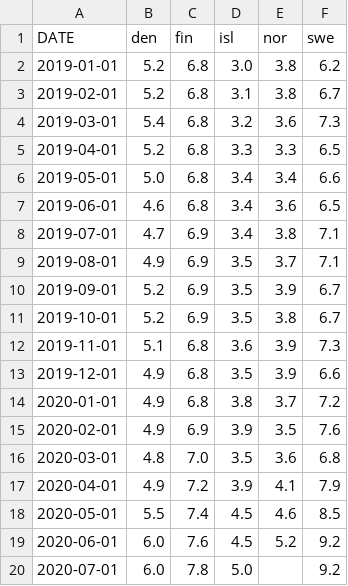
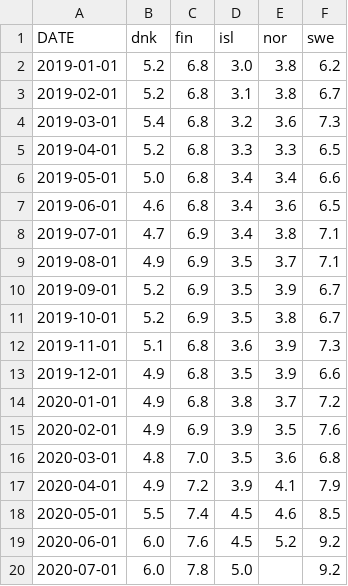
Before and after one commit to mariobonifacio/mariobonifacio.github.io, a CSV file: nordic_unemp.csv, drawn as a sheet.

```diff
--- a/nordic_unemp.csv
+++ b/nordic_unemp.csv
@@ -1,2 +1,2 @@
-DATE,den,fin,isl,nor,swe
+DATE,dnk,fin,isl,nor,swe
 2019-01-01,5.2,6.8,3.0,3.8,6.2
```
Also changed, not shown: 3 other files.
